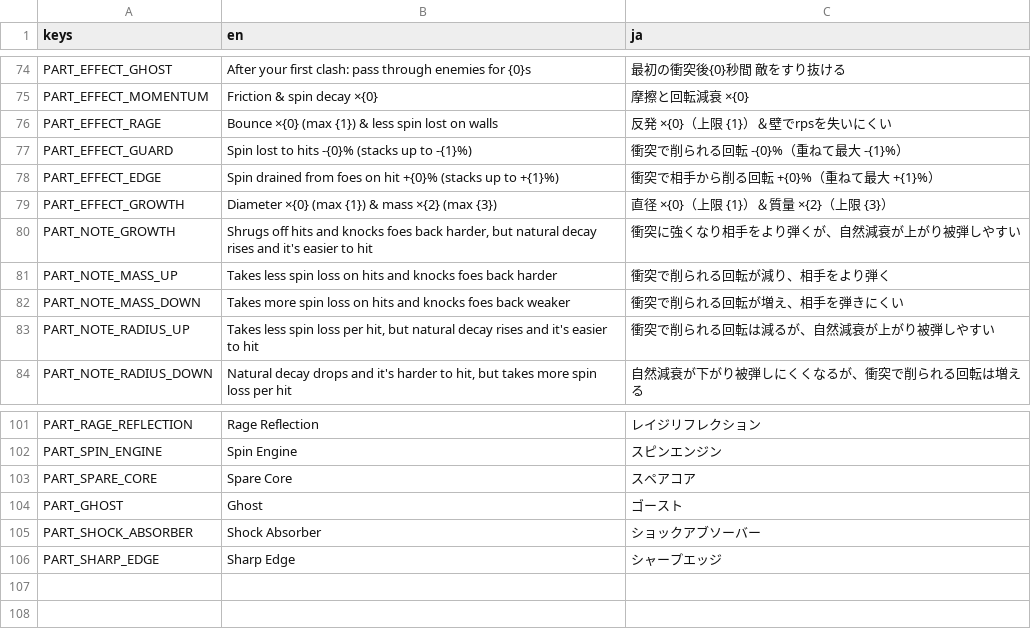
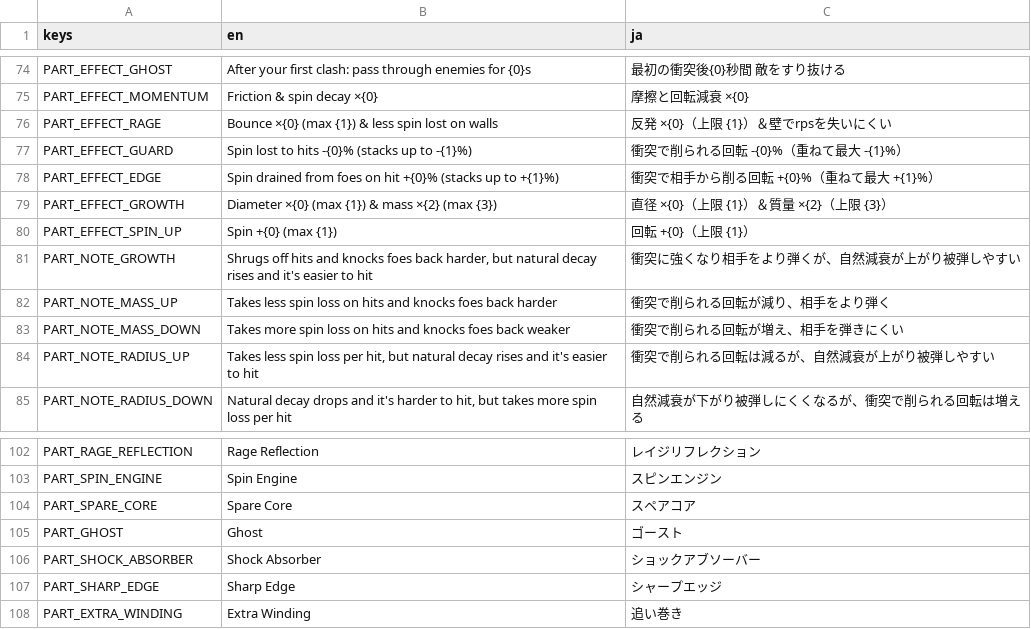
Before and after one commit to uiro-uri/slay-the-spinner-evolve, a CSV file: godot/translations/strings.csv, drawn as a sheet; only a part is shown, gaps mark what is left out; the diff names each change by its address in the sheet, - before the commit and + after, or states it on an @@ line.

```diff
--- a/godot/translations/strings.csv
+++ b/godot/translations/strings.csv
+row 80: PART_EFFECT_SPIN_UP | Spin +{0} (max {1}) | 回転 +{0}（上限 {1}）
+row 108: PART_EXTRA_WINDING | Extra Winding | 追い巻き
```
Also changed, not shown: 6 other files.
